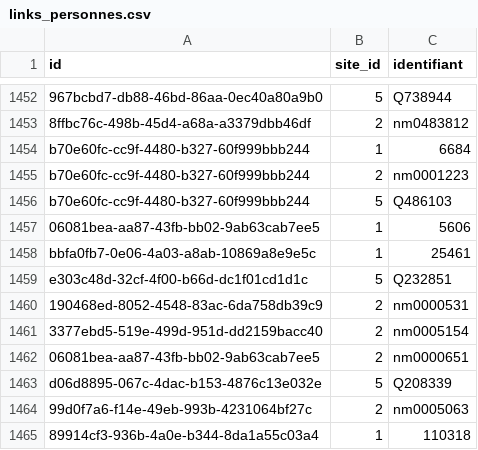
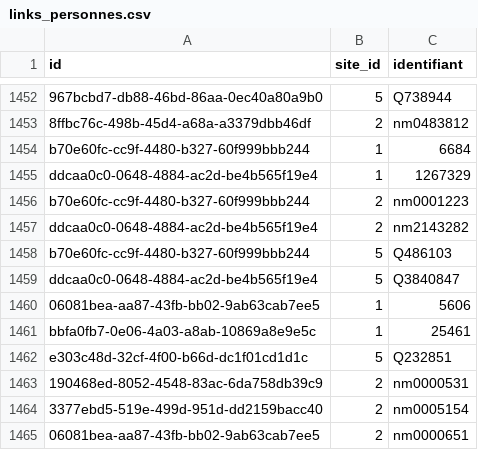
Before and after one commit to medina474/cinema-supabase, a CSV file: data/links_personnes.csv, drawn as a sheet; only a part is shown, gaps mark what is left out; the shorter side is filled out with more unchanged rows; the diff names each change by its address in the sheet, - before the commit and + after, or states it on an @@ line.

```diff
--- a/data/links_personnes.csv
+++ b/data/links_personnes.csv
+row 1455: ddcaa0c0-0648-4884-ac2d-be4b565f19e4 | 1 | 1267329
+row 1457: ddcaa0c0-0648-4884-ac2d-be4b565f19e4 | 2 | nm2143282
+row 1459: ddcaa0c0-0648-4884-ac2d-be4b565f19e4 | 5 | Q3840847
```
Also changed, not shown: data/equipes.csv, data/personnes.csv.
